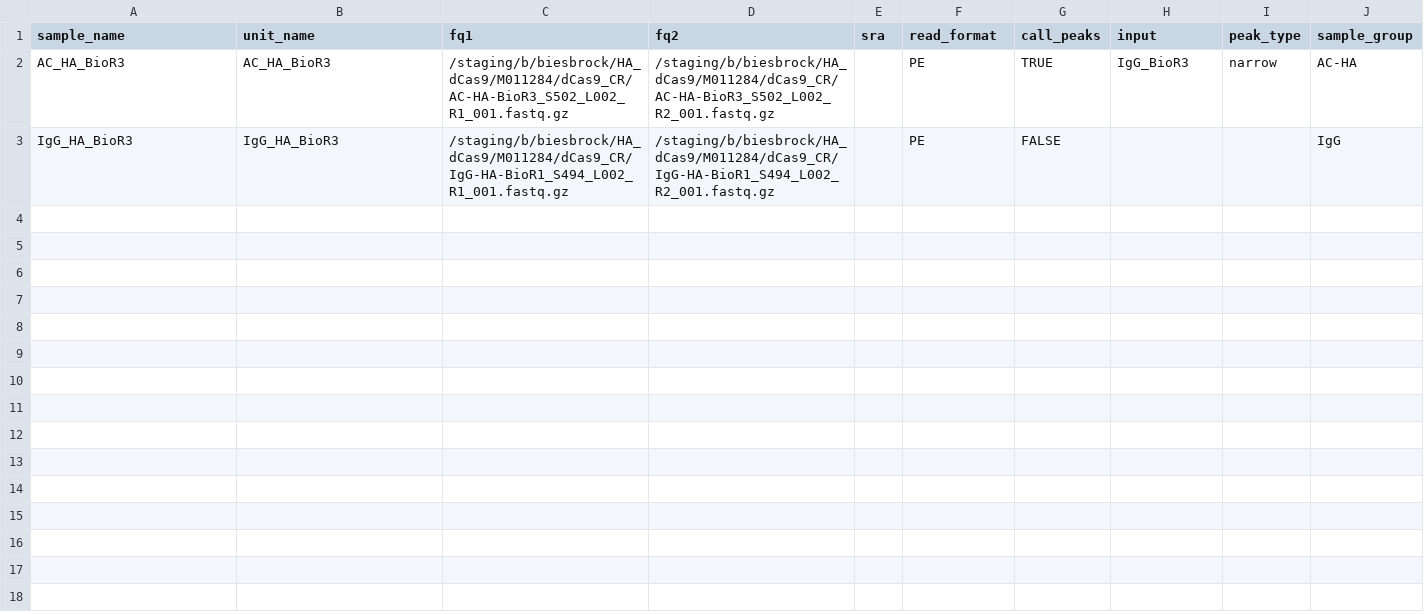
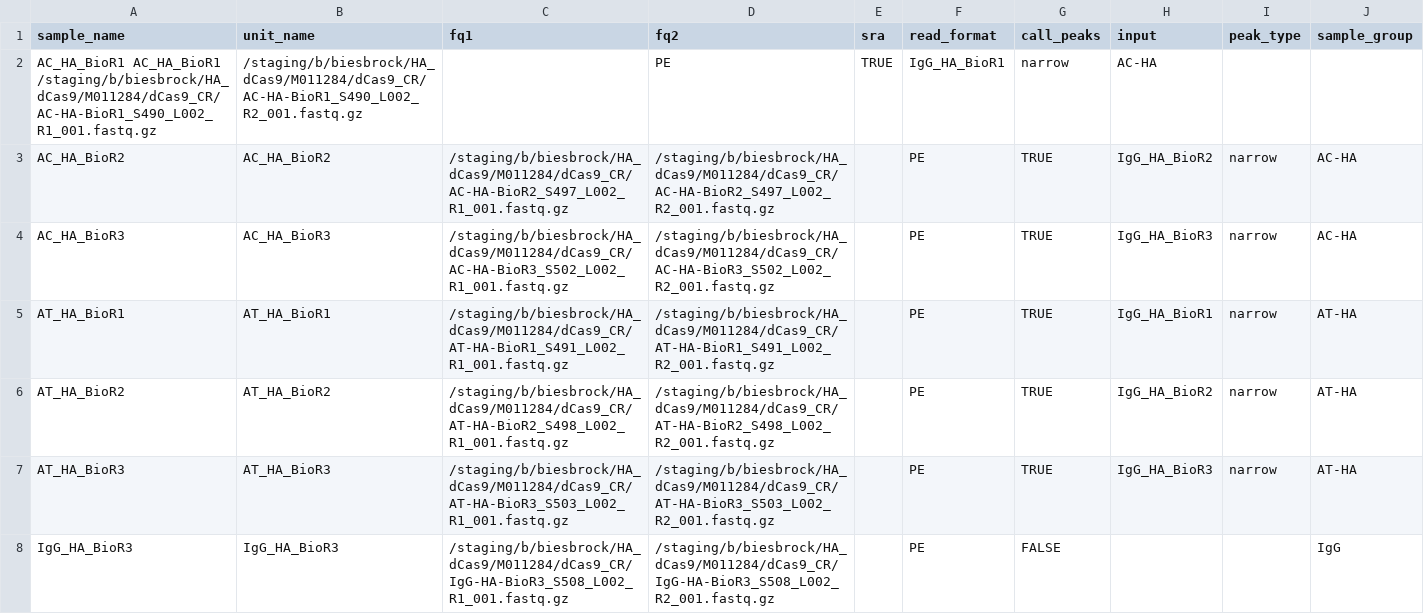
Before and after one commit to kvb002/NGS-workflow-CUTandRUN_human, a TSV file: config/units.tsv, drawn as a sheet.

Commit message:
Add new sample entries to units.tsv

```diff
--- a/config/units.tsv
+++ b/config/units.tsv
@@ -1,3 +1,8 @@
 sample_name	unit_name	fq1	fq2	sra	read_format	call_peaks	input	peak_type	sample_group
-AC_HA_BioR3	AC_HA_BioR3	/staging/b/biesbrock/HA_dCas9/M011284/dCas9_CR/AC-HA-BioR3_S502_L002_R1_001.fastq.gz	/staging/b/biesbrock/HA_dCas9/M011284/dCas9_CR/AC-HA-BioR3_S502_L002_R2_001.fastq.gz		PE	TRUE	IgG_BioR3	narrow	AC-HA
-IgG_HA_BioR3	IgG_HA_BioR3	/staging/b/biesbrock/HA_dCas9/M011284/dCas9_CR/IgG-HA-BioR1_S494_L002_R1_001.fastq.gz	/staging/b/biesbrock/HA_dCas9/M011284/dCas9_CR/IgG-HA-BioR1_S494_L002_R2_001.fastq.gz		PE	FALSE			IgG
+AC_HA_BioR1 AC_HA_BioR1 /staging/b/biesbrock/HA_dCas9/M011284/dCas9_CR/AC-HA-BioR1_S490_L002_R1_001.fastq.gz	/staging/b/biesbrock/HA_dCas9/M011284/dCas9_CR/AC-HA-BioR1_S490_L002_R2_001.fastq.gz		PE	TRUE	IgG_HA_BioR1	narrow	AC-HA
+AC_HA_BioR2	AC_HA_BioR2	/staging/b/biesbrock/HA_dCas9/M011284/dCas9_CR/AC-HA-BioR2_S497_L002_R1_001.fastq.gz	/staging/b/biesbrock/HA_dCas9/M011284/dCas9_CR/AC-HA-BioR2_S497_L002_R2_001.fastq.gz		PE	TRUE	IgG_HA_BioR2	narrow	AC-HA
+AC_HA_BioR3	AC_HA_BioR3	/staging/b/biesbrock/HA_dCas9/M011284/dCas9_CR/AC-HA-BioR3_S502_L002_R1_001.fastq.gz	/staging/b/biesbrock/HA_dCas9/M011284/dCas9_CR/AC-HA-BioR3_S502_L002_R2_001.fastq.gz		PE	TRUE	IgG_HA_BioR3	narrow	AC-HA
+AT_HA_BioR1	AT_HA_BioR1	/staging/b/biesbrock/HA_dCas9/M011284/dCas9_CR/AT-HA-BioR1_S491_L002_R1_001.fastq.gz	/staging/b/biesbrock/HA_dCas9/M011284/dCas9_CR/AT-HA-BioR1_S491_L002_R2_001.fastq.gz		PE	TRUE	IgG_HA_BioR1	narrow	AT-HA
+AT_HA_BioR2	AT_HA_BioR2	/staging/b/biesbrock/HA_dCas9/M011284/dCas9_CR/AT-HA-BioR2_S498_L002_R1_001.fastq.gz	/staging/b/biesbrock/HA_dCas9/M011284/dCas9_CR/AT-HA-BioR2_S498_L002_R2_001.fastq.gz		PE	TRUE	IgG_HA_BioR2	narrow	AT-HA
+AT_HA_BioR3	AT_HA_BioR3	/staging/b/biesbrock/HA_dCas9/M011284/dCas9_CR/AT-HA-BioR3_S503_L002_R1_001.fastq.gz	/staging/b/biesbrock/HA_dCas9/M011284/dCas9_CR/AT-HA-BioR3_S503_L002_R2_001.fastq.gz		PE	TRUE	IgG_HA_BioR3	narrow	AT-HA
+IgG_HA_BioR3	IgG_HA_BioR3	/staging/b/biesbrock/HA_dCas9/M011284/dCas9_CR/IgG-HA-BioR3_S508_L002_R1_001.fastq.gz	/staging/b/biesbrock/HA_dCas9/M011284/dCas9_CR/IgG-HA-BioR3_S508_L002_R2_001.fastq.gz		PE	FALSE			IgG
```
